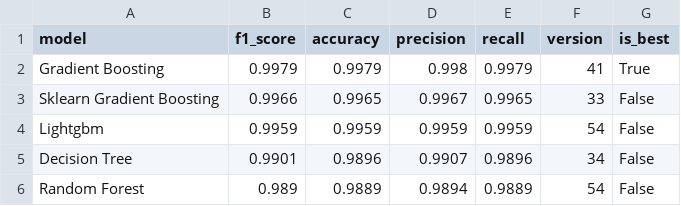
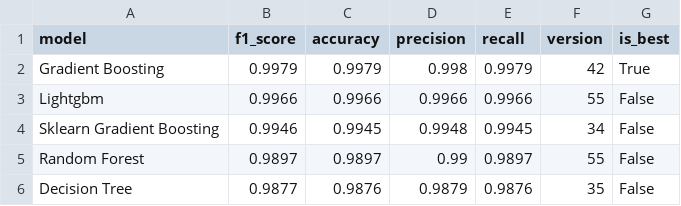
Before and after one commit to saqibahmadsiddiqui/aqi-forecasting-system, a CSV file: data/processed/model_comparison.csv, drawn as a sheet.

```diff
--- a/data/processed/model_comparison.csv
+++ b/data/processed/model_comparison.csv
@@ -1,6 +1,6 @@
 model,f1_score,accuracy,precision,recall,version,is_best
-Gradient Boosting,0.9979,0.9979,0.998,0.9979,41,True
-Sklearn Gradient Boosting,0.9966,0.9965,0.9967,0.9965,33,False
-Lightgbm,0.9959,0.9959,0.9959,0.9959,54,False
-Decision Tree,0.9901,0.9896,0.9907,0.9896,34,False
-Random Forest,0.989,0.9889,0.9894,0.9889,54,False
+Gradient Boosting,0.9979,0.9979,0.998,0.9979,42,True
+Lightgbm,0.9966,0.9966,0.9966,0.9966,55,False
+Sklearn Gradient Boosting,0.9946,0.9945,0.9948,0.9945,34,False
+Random Forest,0.9897,0.9897,0.99,0.9897,55,False
+Decision Tree,0.9877,0.9876,0.9879,0.9876,35,False
```
Also changed, not shown: data/processed/latest_predictions.csv.
